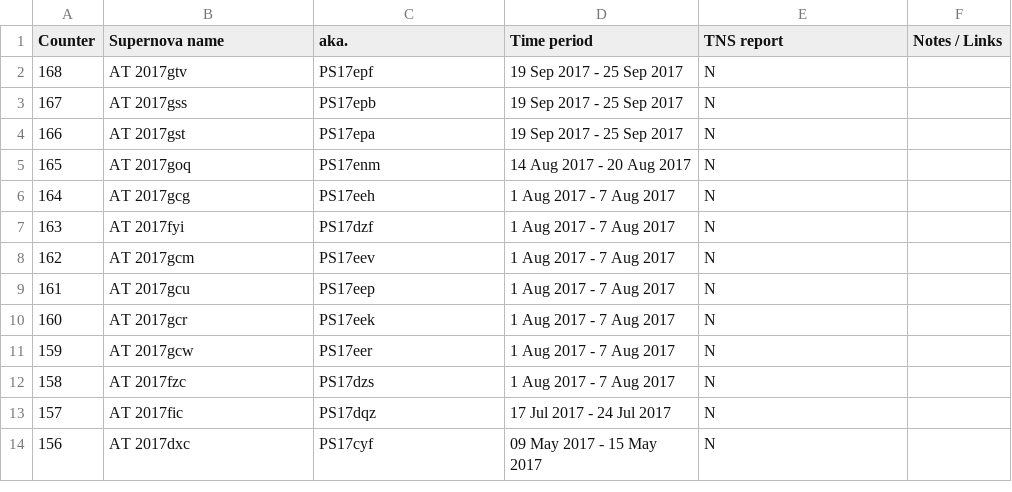
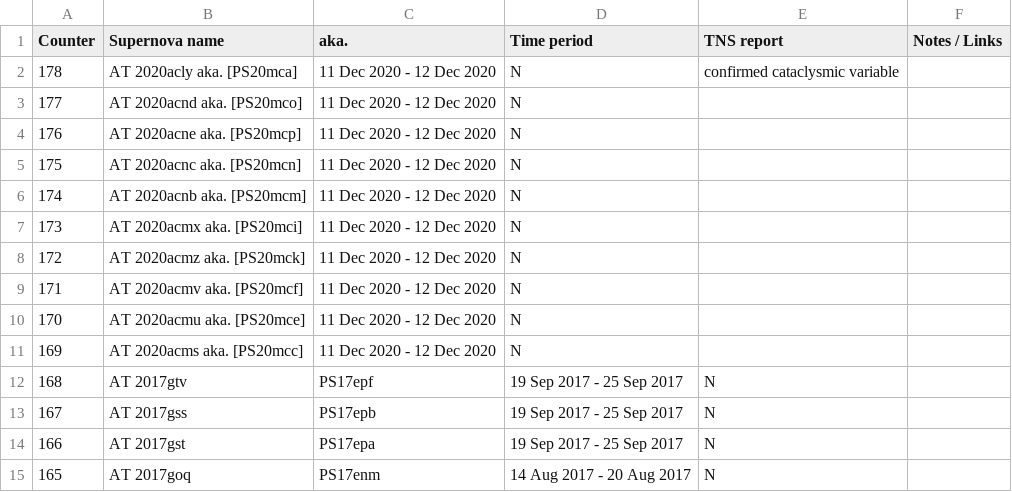
Before and after one commit to mbiesiad/supernovas-biesiada, a CSV file: table/discoveries-mb.csv, drawn as a sheet; only a part is shown; the shorter side is filled out with more unchanged rows; the diff names each change by its address in the sheet, - before the commit and + after, or states it on an @@ line.

Commit message:
Update discoveries-mb.csv
Updates counter 178

```diff
--- a/table/discoveries-mb.csv
+++ b/table/discoveries-mb.csv
+row 2: 178 | AT 2020acly aka. [PS20mca] | 11 Dec 2020 - 12 Dec 2020 | N | confirmed cataclysmic variable
+row 3: 177 | AT 2020acnd aka. [PS20mco] | 11 Dec 2020 - 12 Dec 2020 | N
+row 4: 176 | AT 2020acne aka. [PS20mcp] | 11 Dec 2020 - 12 Dec 2020 | N
+row 5: 175 | AT 2020acnc aka. [PS20mcn] | 11 Dec 2020 - 12 Dec 2020 | N
+row 6: 174 | AT 2020acnb aka. [PS20mcm] | 11 Dec 2020 - 12 Dec 2020 | N
+row 7: 173 | AT 2020acmx aka. [PS20mci] | 11 Dec 2020 - 12 Dec 2020 | N
+row 8: 172 | AT 2020acmz aka. [PS20mck] | 11 Dec 2020 - 12 Dec 2020 | N
+row 9: 171 | AT 2020acmv aka. [PS20mcf] | 11 Dec 2020 - 12 Dec 2020 | N
+row 10: 170 | AT 2020acmu aka. [PS20mce] | 11 Dec 2020 - 12 Dec 2020 | N
+row 11: 169 | AT 2020acms aka. [PS20mcc] | 11 Dec 2020 - 12 Dec 2020 | N
```
